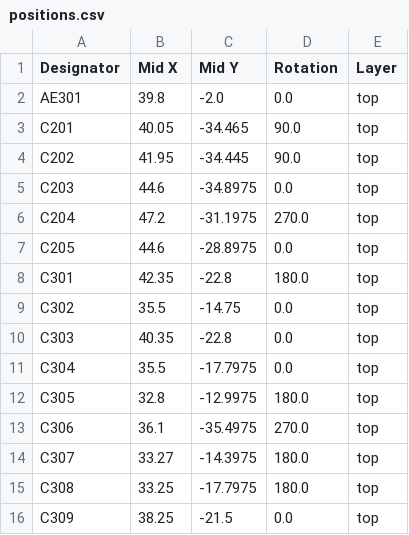
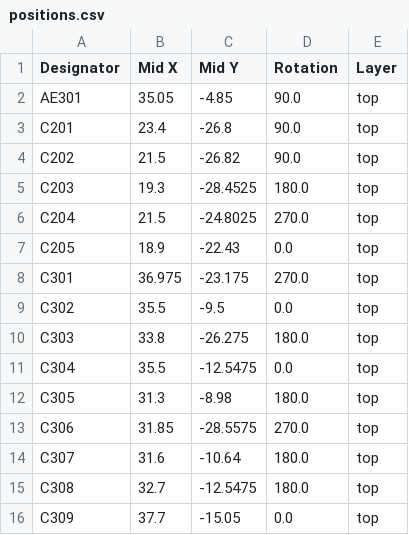
Before and after one commit to lzptr/radiator_booster, a CSV file: hardware/production/positions.csv, drawn as a sheet; only a part is shown; the diff covers the shown part only.

```diff
--- a/hardware/production/positions.csv
+++ b/hardware/production/positions.csv
@@ -1,16 +1,16 @@
 Designator,Mid X,Mid Y,Rotation,Layer
-AE301,39.8,-2.0,0.0,top
-C201,40.05,-34.465,90.0,top
-C202,41.95,-34.445,90.0,top
-C203,44.6,-34.8975,0.0,top
-C204,47.2,-31.1975,270.0,top
-C205,44.6,-28.8975,0.0,top
-C301,42.35,-22.8,180.0,top
-C302,35.5,-14.75,0.0,top
-C303,40.35,-22.8,0.0,top
-C304,35.5,-17.7975,0.0,top
-C305,32.8,-12.9975,180.0,top
-C306,36.1,-35.4975,270.0,top
-C307,33.27,-14.3975,180.0,top
-C308,33.25,-17.7975,180.0,top
-C309,38.25,-21.5,0.0,top
+AE301,35.05,-4.85,90.0,top
+C201,23.4,-26.8,90.0,top
+C202,21.5,-26.82,90.0,top
+C203,19.3,-28.4525,180.0,top
+C204,21.5,-24.8025,270.0,top
+C205,18.9,-22.43,0.0,top
+C301,36.975,-23.175,270.0,top
+C302,35.5,-9.5,0.0,top
+C303,33.8,-26.275,180.0,top
+C304,35.5,-12.5475,0.0,top
+C305,31.3,-8.98,180.0,top
+C306,31.85,-28.5575,270.0,top
+C307,31.6,-10.64,180.0,top
+C308,32.7,-12.5475,180.0,top
+C309,37.7,-15.05,0.0,top
```
Also changed, not shown: 93 edited cells elsewhere in this file, hardware/production/bom.csv, hardware/production/designators.csv, 9 other files.
